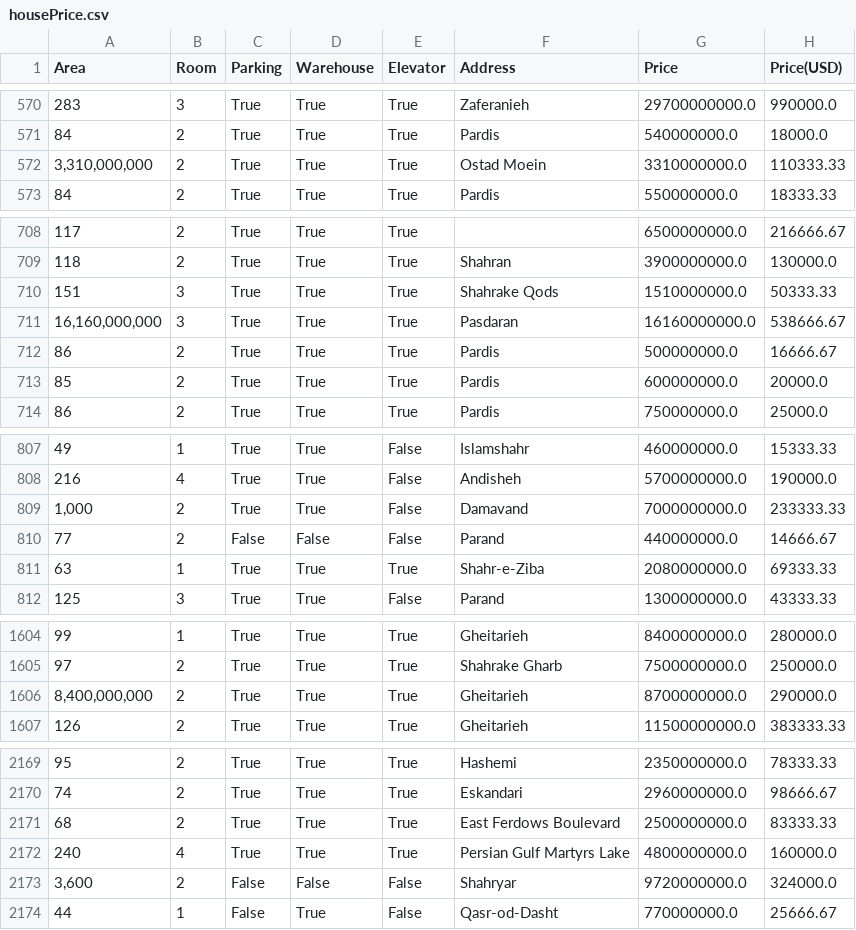
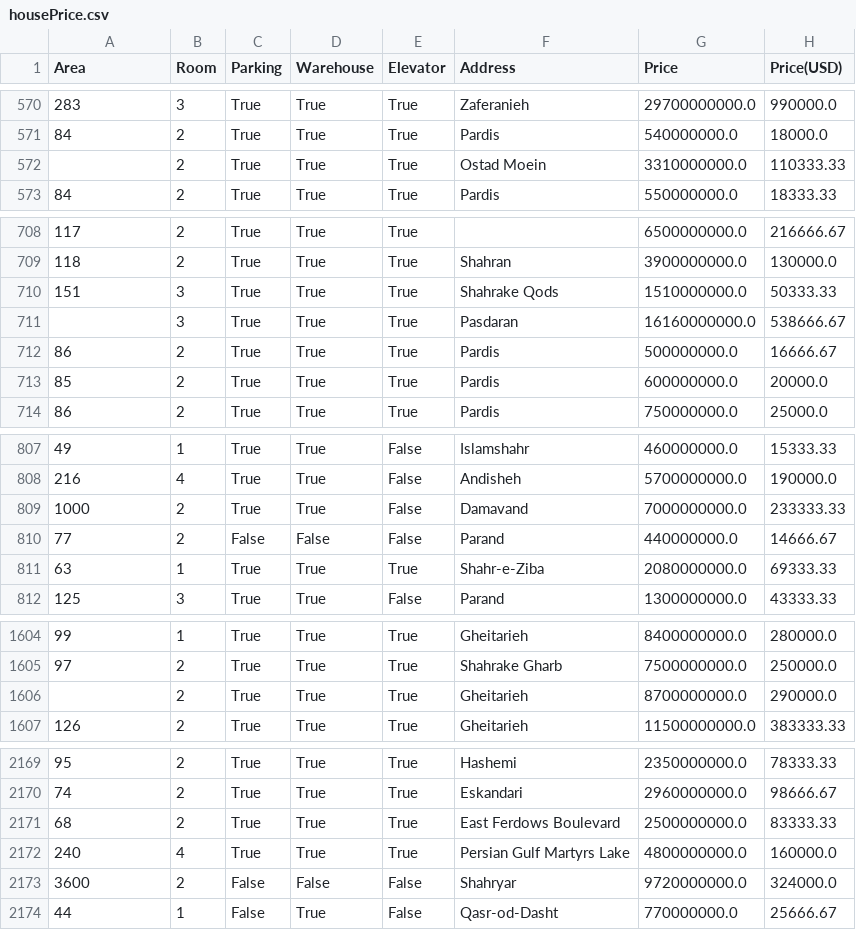
Before and after one commit to parham-mostajir/Machin-Learning, a CSV file: housePrice.csv, drawn as a sheet; only a part is shown, gaps mark what is left out; the diff covers the shown part only.

Commit message:
Update housePrice.csv

```diff
--- a/housePrice.csv
+++ b/housePrice.csv
@@ -571,3 +571,3 @@ Area,Room,Parking,Warehouse,Elevator,Address,Price,Price(USD)
 84,2,True,True,True,Pardis,540000000.0,18000.0
-" 3,310,000,000 ",2,True,True,True,Ostad Moein,3310000000.0,110333.33
+"",2,True,True,True,Ostad Moein,3310000000.0,110333.33
 84,2,True,True,True,Pardis,550000000.0,18333.33
@@ -710,3 +710,3 @@ Area,Room,Parking,Warehouse,Elevator,Address,Price,Price(USD)
 151,3,True,True,True,Shahrake Qods,1510000000.0,50333.33
-" 16,160,000,000 ",3,True,True,True,Pasdaran,16160000000.0,538666.67
+"",3,True,True,True,Pasdaran,16160000000.0,538666.67
 86,2,True,True,True,Pardis,500000000.0,16666.67
@@ -808,3 +808,3 @@ Area,Room,Parking,Warehouse,Elevator,Address,Price,Price(USD)
 216,4,True,True,False,Andisheh,5700000000.0,190000.0
-" 1,000 ",2,True,True,False,Damavand,7000000000.0,233333.33
+" 1000 ",2,True,True,False,Damavand,7000000000.0,233333.33
 77,2,False,False,False,Parand,440000000.0,14666.67
@@ -1605,3 +1605,3 @@ Area,Room,Parking,Warehouse,Elevator,Address,Price,Price(USD)
 97,2,True,True,True,Shahrake Gharb,7500000000.0,250000.0
-" 8,400,000,000 ",2,True,True,True,Gheitarieh,8700000000.0,290000.0
+"",2,True,True,True,Gheitarieh,8700000000.0,290000.0
 126,2,True,True,True,Gheitarieh,11500000000.0,383333.33
@@ -2172,3 +2172,3 @@ Area,Room,Parking,Warehouse,Elevator,Address,Price,Price(USD)
 240,4,True,True,True,Persian Gulf Martyrs Lake,4800000000.0,160000.0
-" 3,600 ",2,False,False,False,Shahryar,9720000000.0,324000.0
+3600,2,False,False,False,Shahryar,9720000000.0,324000.0
 44,1,False,True,False,Qasr-od-Dasht,770000000.0,25666.67
```
Also changed, not shown: 1 edited cell elsewhere in this file.
